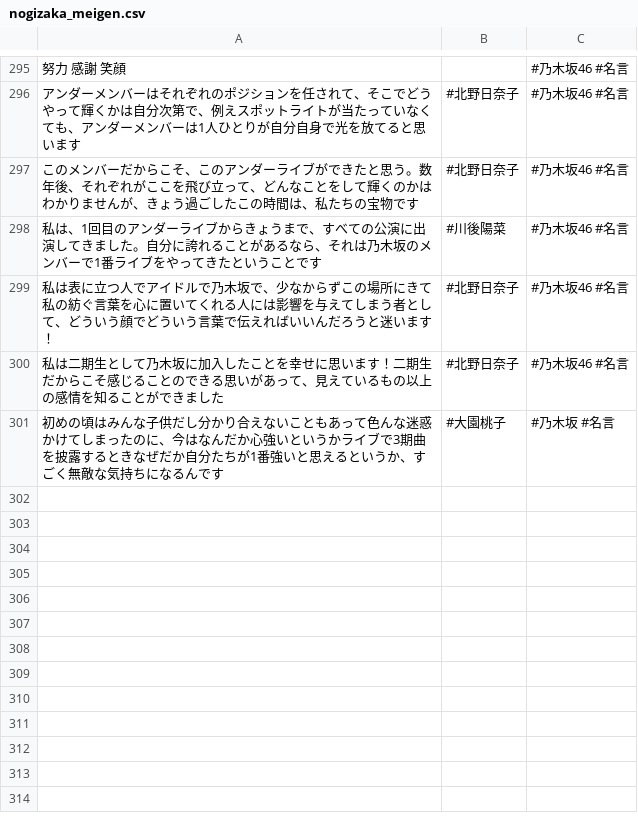
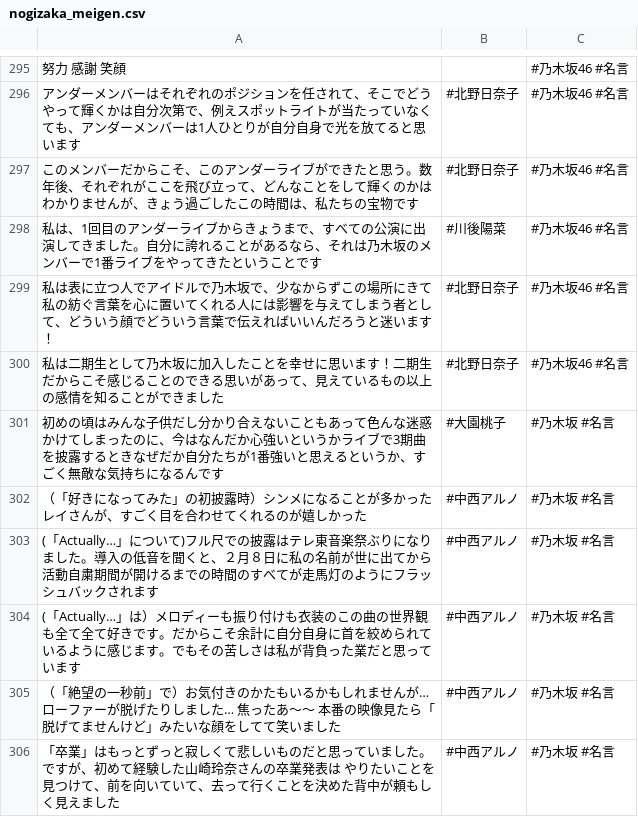
Before and after one commit to tonytani37/nogizaka46_live, a CSV file: nogizaka_meigen.csv, drawn as a sheet; only a part is shown, gaps mark what is left out; the diff names each change by its address in the sheet, - before the commit and + after, or states it on an @@ line.

Commit message:
2022/06/22 11:14

```diff
--- a/nogizaka_meigen.csv
+++ b/nogizaka_meigen.csv
+row 302: （「好きになってみた」の初披露時）シンメになることが多かったレイさんが、すごく目を合わせてくれるのが嬉しかった | #中西アルノ | #乃木坂 #名言
+row 303: (「Actually…」について)フル尺での披露はテレ東音楽祭ぶりになりました。導入の低音を聞くと、２月８日に私の名前が世に出てから活動自粛期間が開けるまでの時間のすべてが走馬灯のようにフラッシュバックされます | #中西アルノ | #乃木坂 #名言
+row 304: (「Actually…」は）メロディーも振り付けも衣装のこの曲の世界観も全て全て好きです。だからこそ余計に自分自身に首を絞められているように感じます。でもその苦しさは私が背負った業だと思っています | #中西アルノ | #乃木坂 #名言
+row 305: （「絶望の一秒前」で）お気付きのかたもいるかもしれませんが… ローファーが脱げたりしました… 焦ったあ〜〜 本番の映像見たら「脱げてませんけど」みたいな顔をしてて笑いました | #中西アルノ | #乃木坂 #名言
+row 306: 「卒業」はもっとずっと寂しくて悲しいものだと思っていました。ですが、初めて経験した山崎玲奈さんの卒業発表は やりたいことを見つけて、前を向いていて、去って行くことを決めた背中が頼もしく見えました | #中西アルノ | #乃木坂 #名言
```
